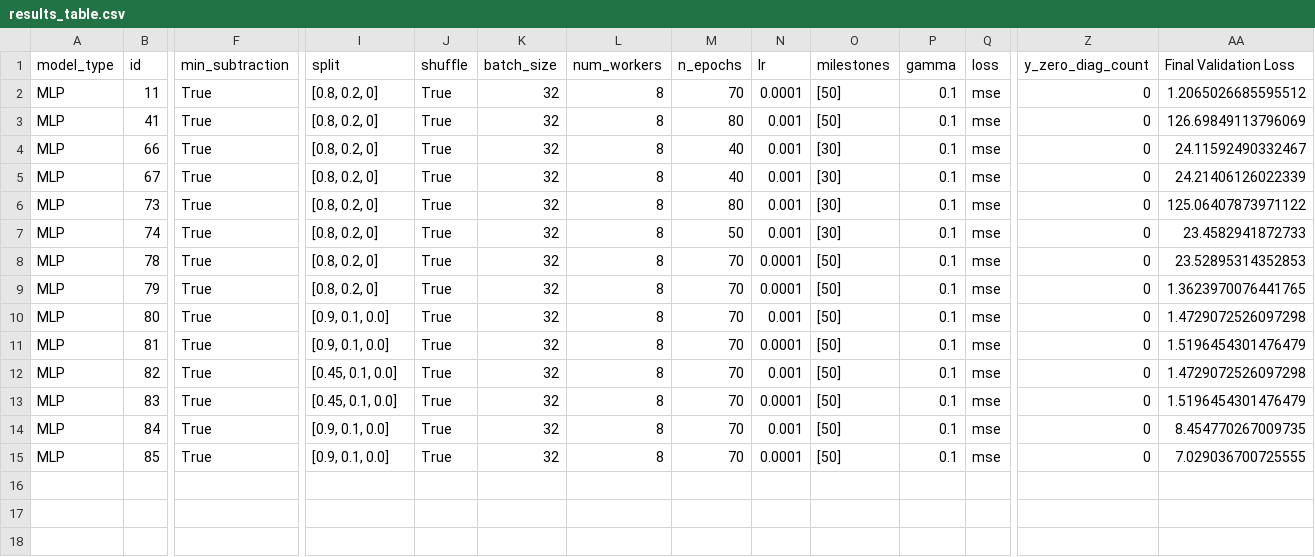
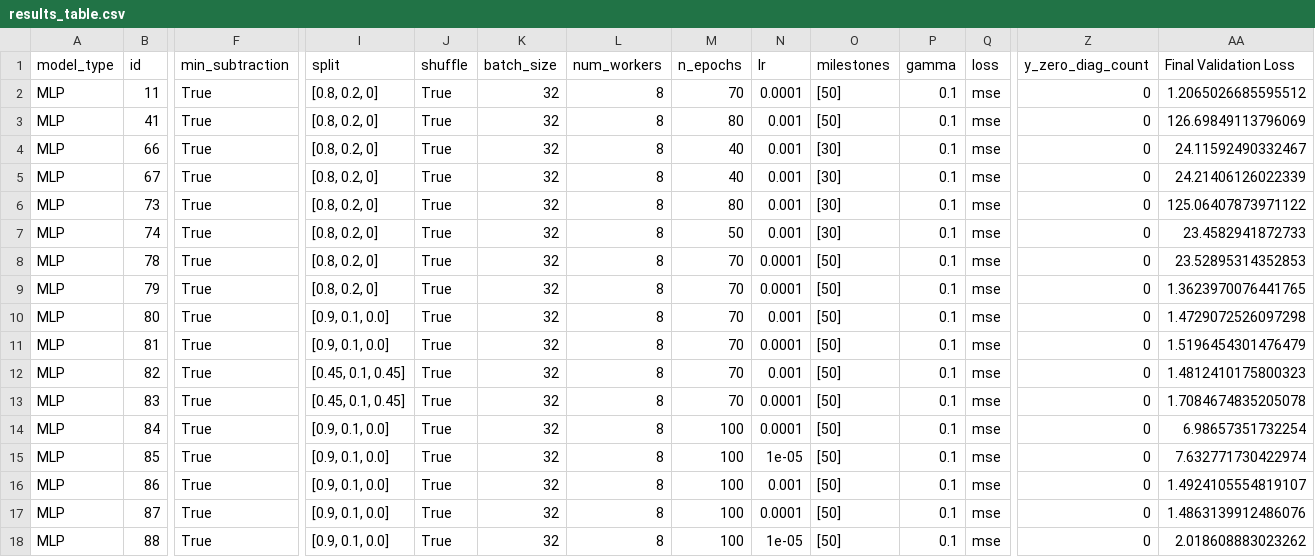
Before and after one commit to ERSchultz/sequences_to_contact_maps, a CSV file: results/MLP/results_table.csv, drawn as a sheet; only a part is shown, gaps mark what is left out; rows hold the shown columns only; the diff names each change by its address in the sheet, - before the commit and + after, or states it on an @@ line.

```diff
--- a/results/MLP/results_table.csv
+++ b/results/MLP/results_table.csv
-I12:I13 (split): [0.45, 0.1, 0.0]
+I12:I13 (split): [0.45, 0.1, 0.45]
-AA12 (Final Validation Loss): 1.4729072526097298
+AA12 (Final Validation Loss): 1.4812410175800323
-AA13 (Final Validation Loss): 1.5196454301476479
+AA13 (Final Validation Loss): 1.7084674835205078
-M14:M15 (n_epochs): 70
+M14:M15 (n_epochs): 100
-N14 (lr): 0.001
+N14 (lr): 0.0001
-AA14 (Final Validation Loss): 8.454770267009735
+AA14 (Final Validation Loss): 6.98657351732254
-N15 (lr): 0.0001
+N15 (lr): 1e-05
-AA15 (Final Validation Loss): 7.029036700725555
+AA15 (Final Validation Loss): 7.632771730422974
+row 16: MLP | 86 | True | [0.9, 0.1, 0.0] | True | 32 | 8 | 100 | 0.001 | [50] | 0.1 | mse | 0 | 1.4924105554819107
+row 17: MLP | 87 | True | [0.9, 0.1, 0.0] | True | 32 | 8 | 100 | 0.0001 | [50] | 0.1 | mse | 0 | 1.4863139912486076
+row 18: MLP | 88 | True | [0.9, 0.1, 0.0] | True | 32 | 8 | 100 | 1e-05 | [50] | 0.1 | mse | 0 | 2.018608883023262
```
Also changed, not shown: 6 other files.
